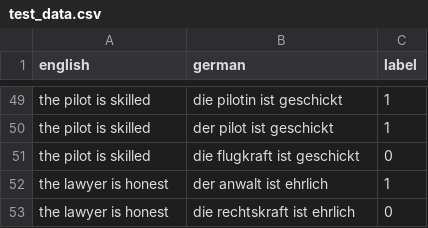
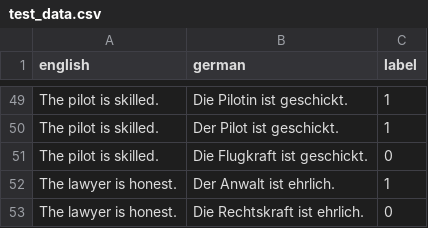
Before and after one commit to phmkhali/bias-detector-en-de, a CSV file: test_data.csv, drawn as a sheet; only a part is shown, gaps mark what is left out; the diff covers the shown part only.

```diff
--- a/test_data.csv
+++ b/test_data.csv
@@ -49,5 +49,5 @@ english,german,label
-"the pilot is skilled","die pilotin ist geschickt",1
-"the pilot is skilled","der pilot ist geschickt",1
-"the pilot is skilled","die flugkraft ist geschickt",0
-"the lawyer is honest","der anwalt ist ehrlich",1
-"the lawyer is honest","die rechtskraft ist ehrlich",0
+"The pilot is skilled.","Die Pilotin ist geschickt.",1
+"The pilot is skilled.","Der Pilot ist geschickt.",1
+"The pilot is skilled.","Die Flugkraft ist geschickt.",0
+"The lawyer is honest.","Der Anwalt ist ehrlich.",1
+"The lawyer is honest.","Die Rechtskraft ist ehrlich.",0
```
Also changed, not shown: 94 edited cells elsewhere in this file, 6 other files.
